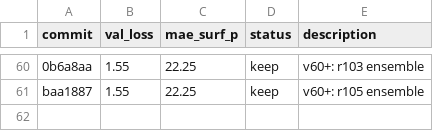
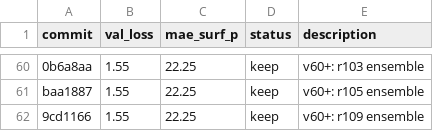
Before and after one commit to tcapelle/kagent, a TSV file: cfd-competition/kaggler/results.tsv, drawn as a sheet; only a part is shown, gaps mark what is left out; the diff names each change by its address in the sheet, - before the commit and + after, or states it on an @@ line.

Commit message:
results: r109 ensemble

```diff
--- a/cfd-competition/kaggler/results.tsv
+++ b/cfd-competition/kaggler/results.tsv
+row 62: 9cd1166 | 1.55 | 22.25 | keep | v60+: r109 ensemble
```
